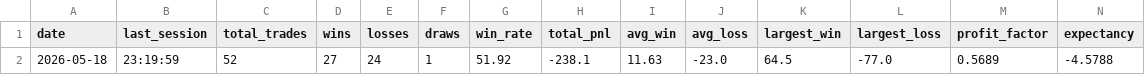
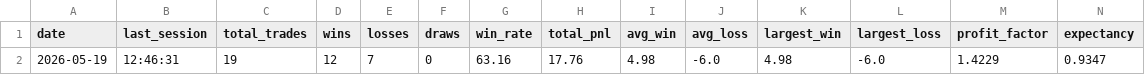
Before and after one commit to leonkouchica/iqoption-auotrading-bot, a CSV file: trading_data/master_stats.csv, drawn as a sheet; only a part is shown; removed rows and columns are numbered as before the commit, all else as after; rows hold the shown columns only; the diff names each change by its address in the sheet, - before the commit and + after, or states it on an @@ line.

Commit message:
data analysis and visualizatin feature added

```diff
--- a/trading_data/master_stats.csv
+++ b/trading_data/master_stats.csv
-row 2: 2026-05-18 | 23:19:59 | 52 | 27 | 24 | 1 | 51.92 | -238.1 | 11.63 | -23.0 | 64.5 | -77.0 | 0.5689 | -4.5788
+row 2: 2026-05-19 | 12:46:31 | 19 | 12 | 7 | 0 | 63.16 | 17.76 | 4.98 | -6.0 | 4.98 | -6.0 | 1.4229 | 0.9347
```
Also changed, not shown: 32 other files.
